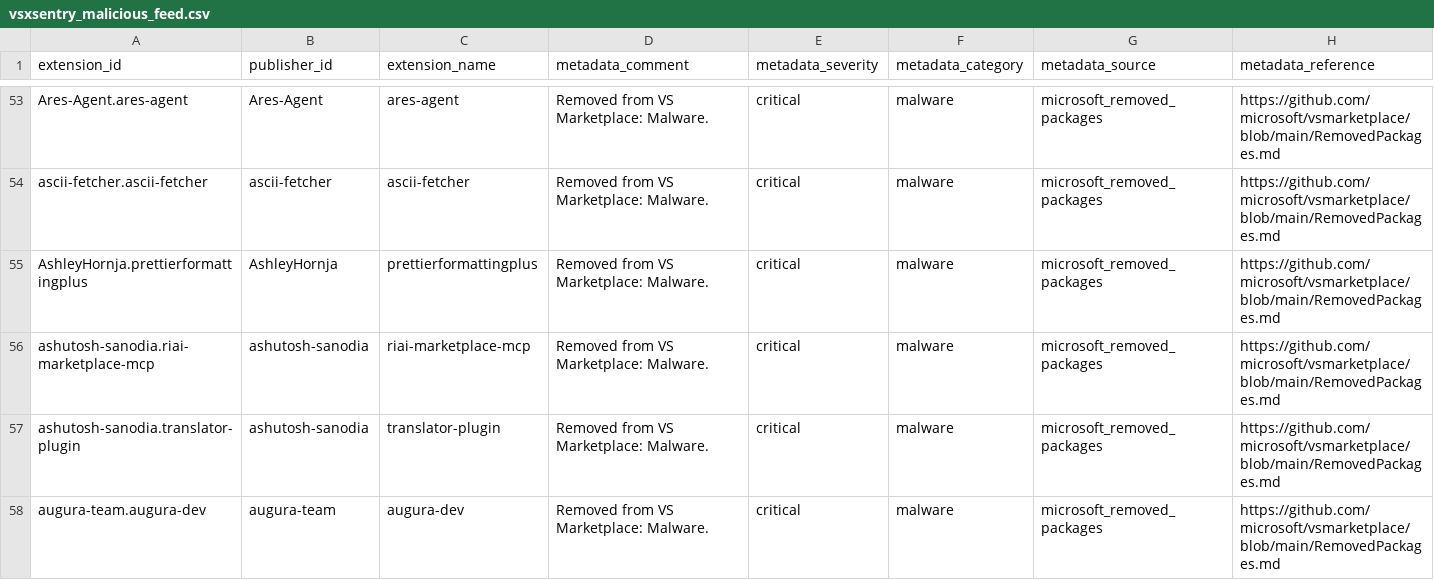
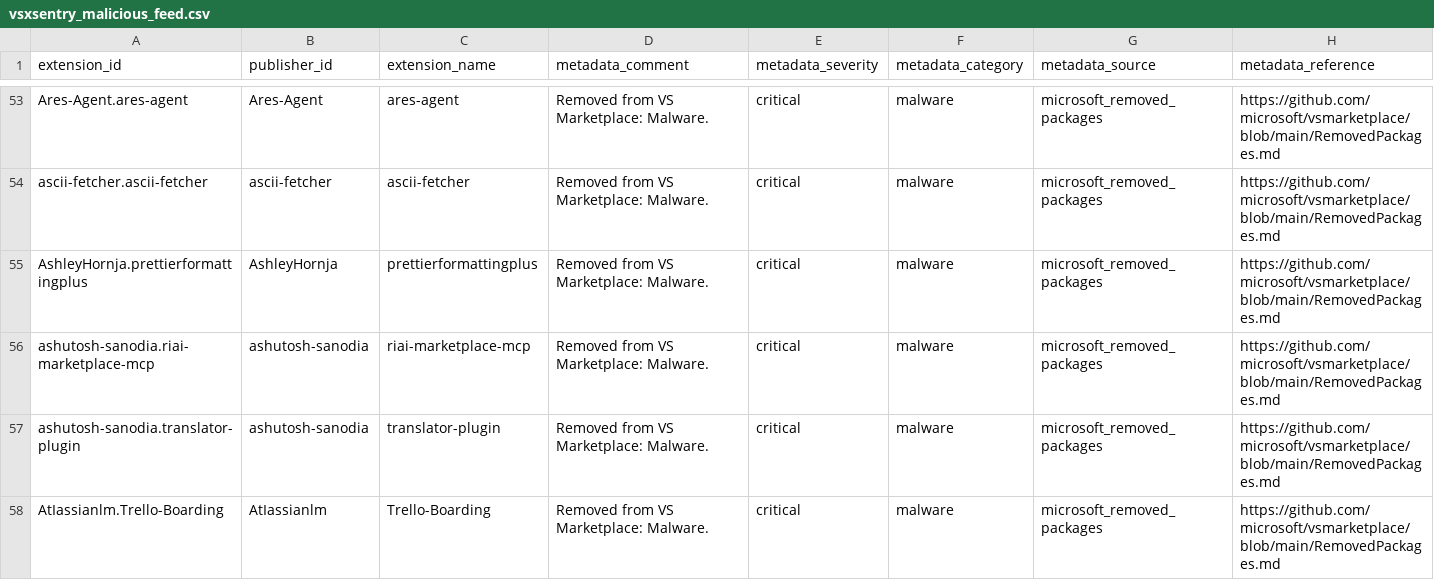
Before and after one commit to vsxsentry/vsxsentry.github.io, a CSV file: feeds/vsxsentry_malicious_feed.csv, drawn as a sheet; only a part is shown, gaps mark what is left out; the shorter side is filled out with more unchanged rows; rows hold the shown columns only; the diff covers the shown part only; the diff names each change by its address in the sheet, - before the commit and + after, or states it on an @@ line.

```diff
--- a/feeds/vsxsentry_malicious_feed.csv
+++ b/feeds/vsxsentry_malicious_feed.csv
+row 58: AtIassianlm.Trello-Boarding | AtIassianlm | Trello-Boarding | Removed from VS Marketplace: Malware. | critical | malware | microsoft_removed_packages | https://github.com/microsoft/vsmarketplace/blob/main/RemovedPackages.md
```
Also changed, not shown: 6 added rows elsewhere in this file, feeds/vsxsentry_feed.csv, feeds/vsxsentry_opencti_import.csv, 13 other files.
